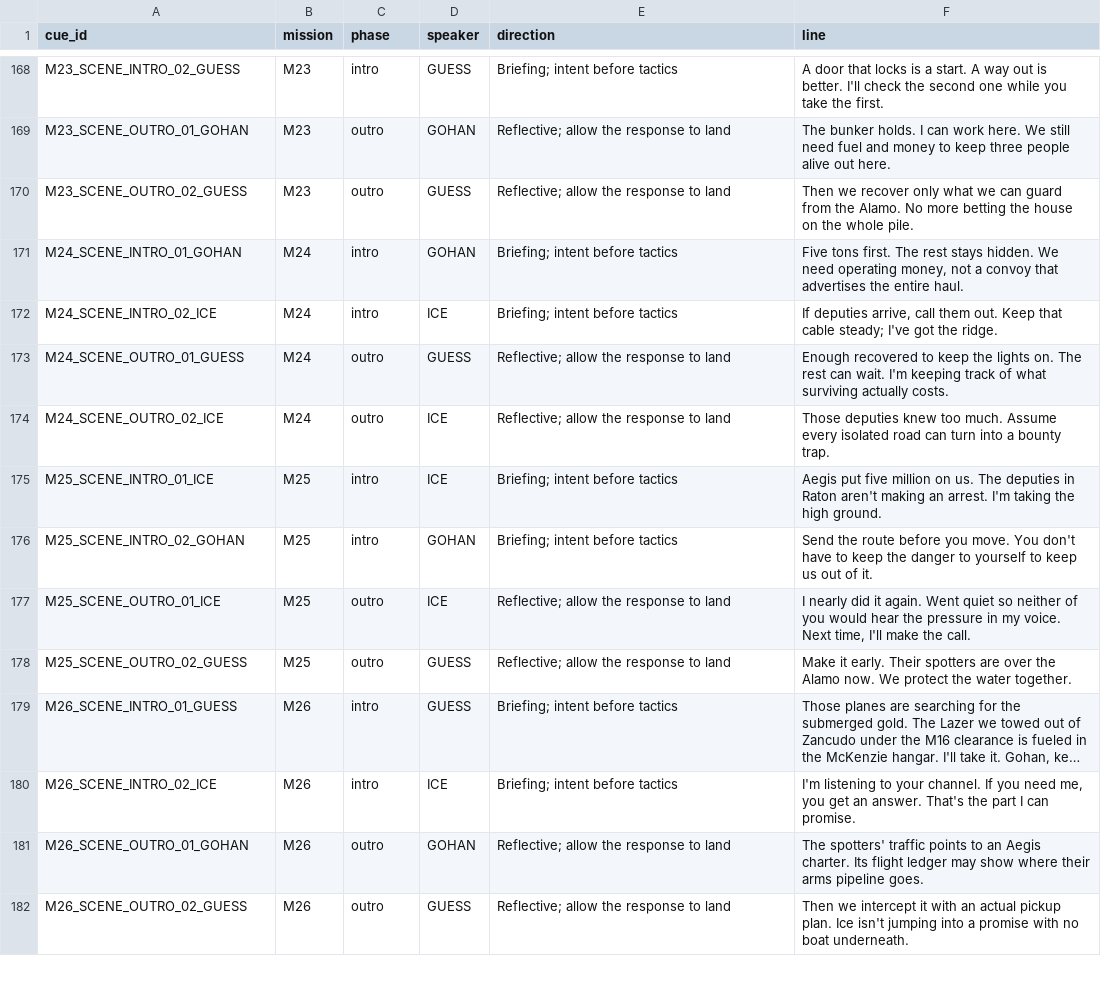
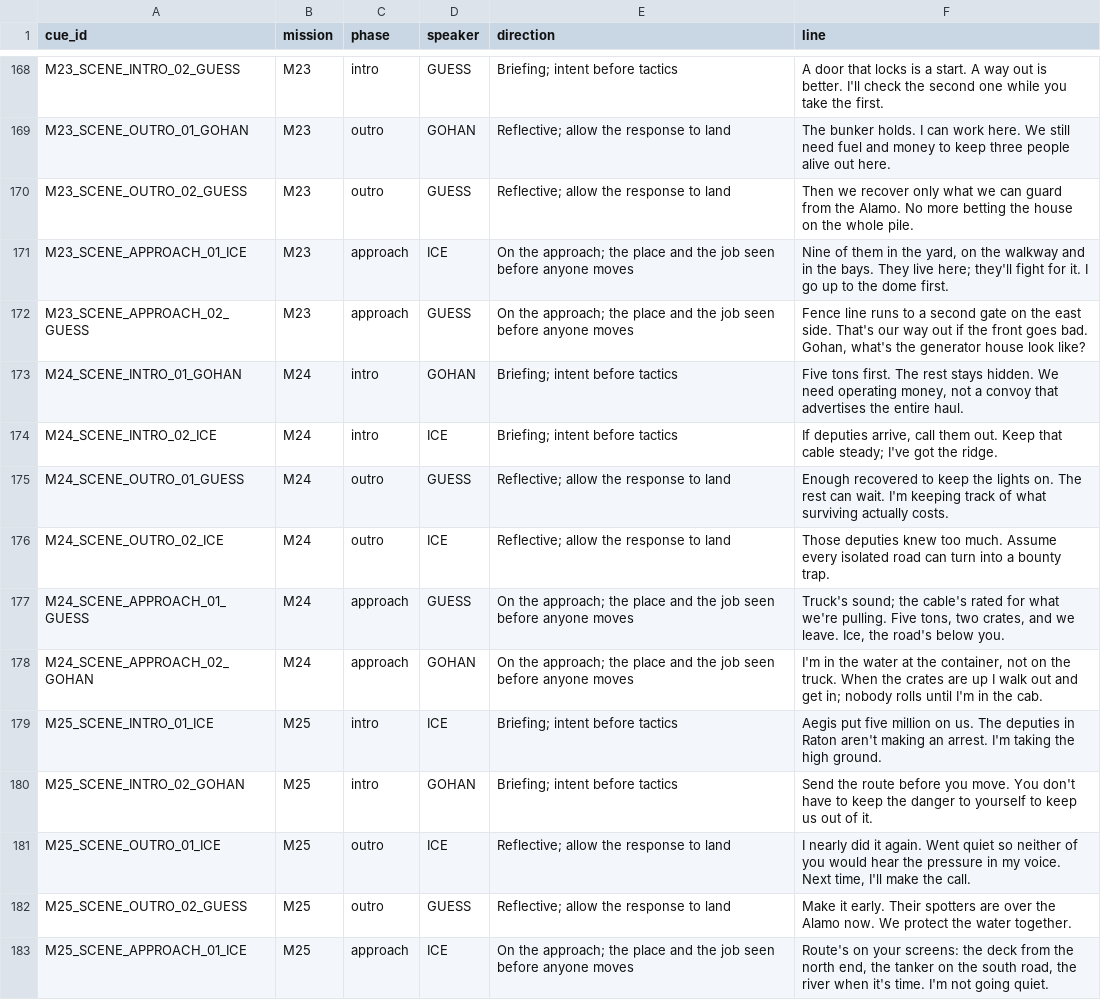
Before and after one commit to RonGdesigns/Customgta6, a TSV file: data/scenes.tsv, drawn as a sheet; only a part is shown, gaps mark what is left out; the shorter side is filled out with more unchanged rows; long unchanged cells end in …; the diff covers the shown part only; the diff names each change by its address in the sheet, - before the commit and + after, or states it on an @@ line.

```diff
--- a/data/scenes.tsv
+++ b/data/scenes.tsv
+row 171: M23_SCENE_APPROACH_01_ICE | M23 | approach | ICE | On the approach; the place and the job seen before anyone moves | Nine of them in the yard, on the walkway and in the bays. They live here; they'll fight for it. I go up to the dome first.
+row 172: M23_SCENE_APPROACH_02_GUESS | M23 | approach | GUESS | On the approach; the place and the job seen before anyone moves | Fence line runs to a second gate on the east side. That's our way out if the front goes bad. Gohan, what's the generator house look like?
+row 177: M24_SCENE_APPROACH_01_GUESS | M24 | approach | GUESS | On the approach; the place and the job seen before anyone moves | Truck's sound; the cable's rated for what we're pulling. Five tons, two crates, and we leave. Ice, the road's below you.
+row 178: M24_SCENE_APPROACH_02_GOHAN | M24 | approach | GOHAN | On the approach; the place and the job seen before anyone moves | I'm in the water at the container, not on the truck. When the crates are up I walk out and get in; nobody rolls until I'm in the cab.
+row 183: M25_SCENE_APPROACH_01_ICE | M25 | approach | ICE | On the approach; the place and the job seen before anyone moves | Route's on your screens: the deck from the north end, the tanker on the south road, the river when it's time. I'm not going quiet.
```
Also changed, not shown: 5 added rows elsewhere in this file, data/locations.tsv, 16 other files.
